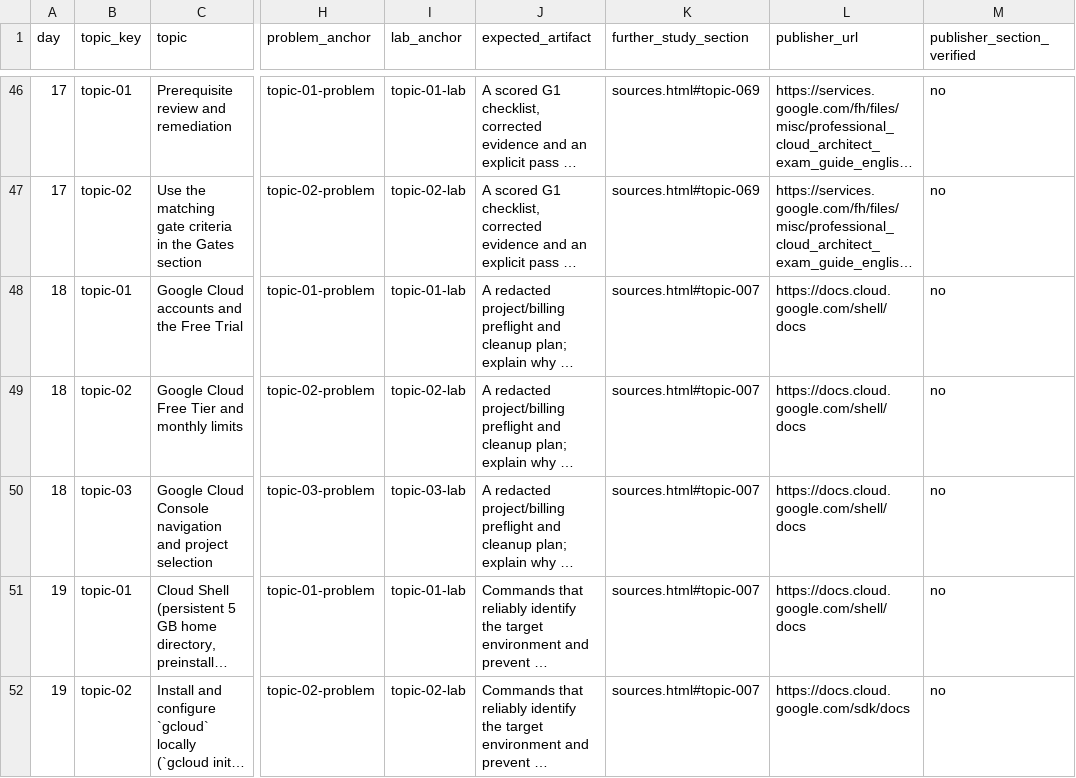
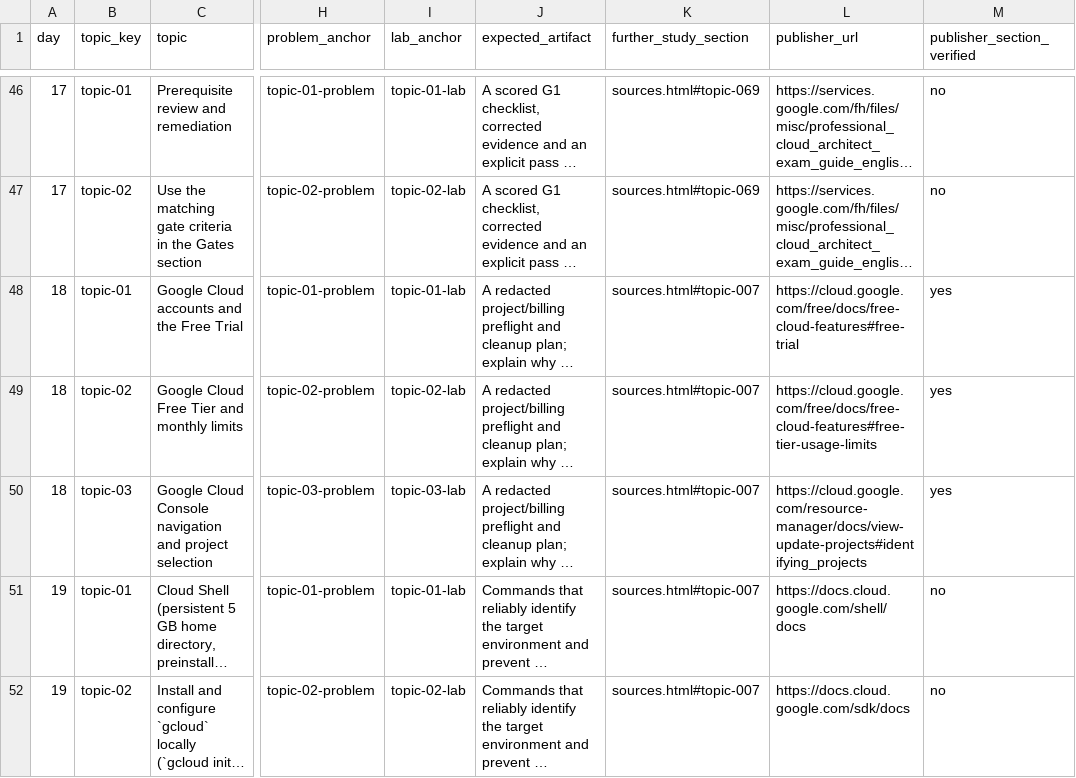
Before and after one commit to NavAlt99/gcp-180day-architect-site, a CSV file: data/coverage.csv, drawn as a sheet; only a part is shown, gaps mark what is left out; long unchanged cells end in …; the diff names each change by its address in the sheet, - before the commit and + after, or states it on an @@ line.

Commit message:
Day 18: Cloud sandbox and cost controls

```diff
--- a/data/coverage.csv
+++ b/data/coverage.csv
-L48 (publisher_url): https://docs.cloud.google.com/shell/docs
+L48 (publisher_url): https://cloud.google.com/free/docs/free-cloud-features#free-trial
-M48:M50 (publisher_section_verified): no
+M48:M50 (publisher_section_verified): yes
-L49 (publisher_url): https://docs.cloud.google.com/shell/docs
+L49 (publisher_url): https://cloud.google.com/free/docs/free-cloud-features#free-tier-usage-limits
-L50 (publisher_url): https://docs.cloud.google.com/shell/docs
+L50 (publisher_url): https://cloud.google.com/resource-manager/docs/view-update-projects#identifying_projects
```
Also changed, not shown: 7 other files.
